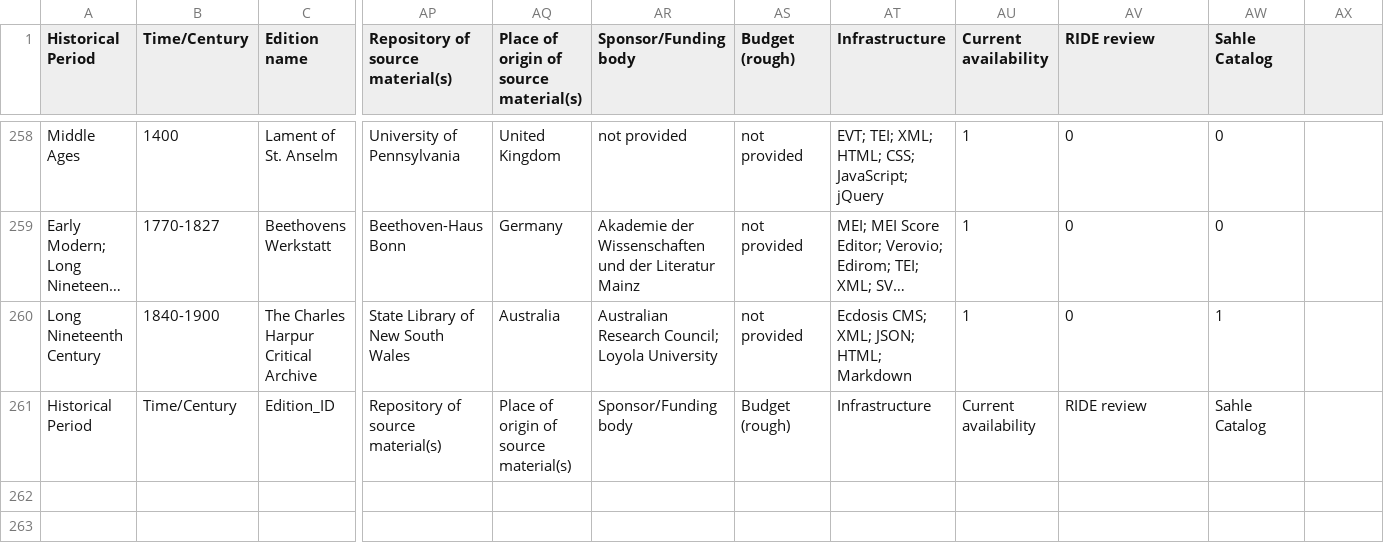
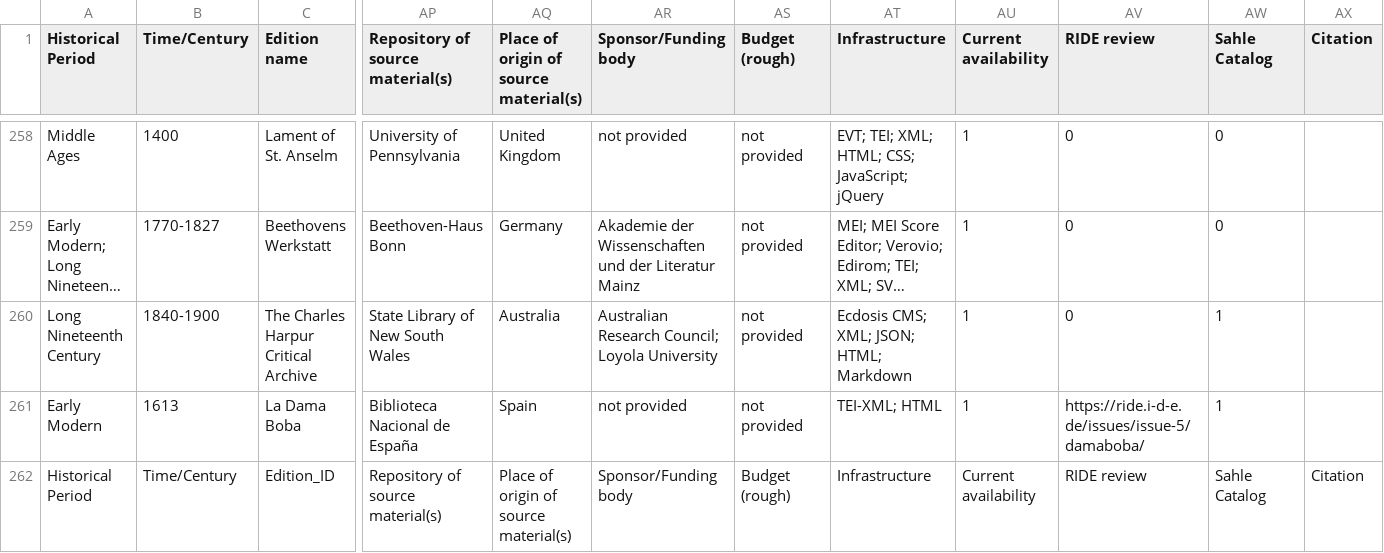
Before and after one commit to gfranzini/digEds_cat, a CSV file: digEds_cat.csv, drawn as a sheet; only a part is shown, gaps mark what is left out; long unchanged cells end in …; addresses are those after the commit; rows hold the shown columns only; the diff names each change by its address in the sheet, - before the commit and + after, or states it on an @@ line.

Commit message:
Added Dama Boba; added Citation column (empty)

```diff
--- a/digEds_cat.csv
+++ b/digEds_cat.csv
-AX1: (empty)
+AX1: Citation
+row 261: Early Modern | 1613 | La Dama Boba | Biblioteca Nacional de España | Spain | not provided | not provided | TEI-XML; HTML | 1 | https://ride.i-d-e.de/issues/issue-5/damaboba/ | 1
-AX262 (Citation): (empty)
+AX262 (Citation): Citation
```
